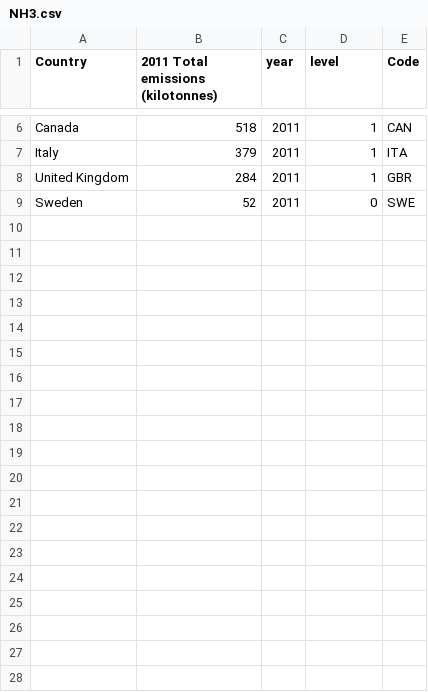
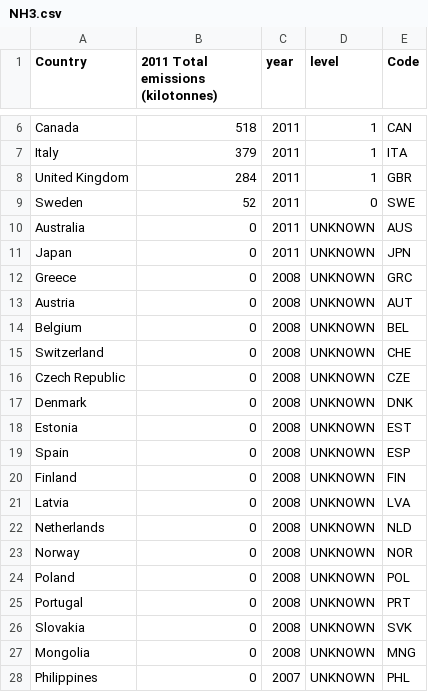
Before and after one commit to alikn/project530, a CSV file: data/map/NH3.csv, drawn as a sheet; only a part is shown, gaps mark what is left out; the diff covers the shown part only.

```diff
--- a/data/map/NH3.csv
+++ b/data/map/NH3.csv
@@ -9 +9,20 @@ United Kingdom,284,2011,1,GBR
 Sweden,52,2011,0,SWE
+Australia,0,2011,UNKNOWN,AUS
+Japan,0,2011,UNKNOWN,JPN
+Greece,0,2008,UNKNOWN,GRC
+Austria,0,2008,UNKNOWN,AUT
+Belgium,0,2008,UNKNOWN,BEL
+Switzerland,0,2008,UNKNOWN,CHE
+Czech Republic,0,2008,UNKNOWN,CZE
+Denmark,0,2008,UNKNOWN,DNK
+Estonia,0,2008,UNKNOWN,EST
+Spain,0,2008,UNKNOWN,ESP
+Finland,0,2008,UNKNOWN,FIN
+Latvia,0,2008,UNKNOWN,LVA
+Netherlands,0,2008,UNKNOWN,NLD
+Norway,0,2008,UNKNOWN,NOR
+Poland,0,2008,UNKNOWN,POL
+Portugal,0,2008,UNKNOWN,PRT
+Slovakia,0,2008,UNKNOWN,SVK
+Mongolia,0,2008,UNKNOWN,MNG
+Philippines,0,2007,UNKNOWN,PHL
```
Also changed, not shown: 13 added rows elsewhere in this file, data/map/NOx.csv, data/map/VOC.csv, 3 other files.
